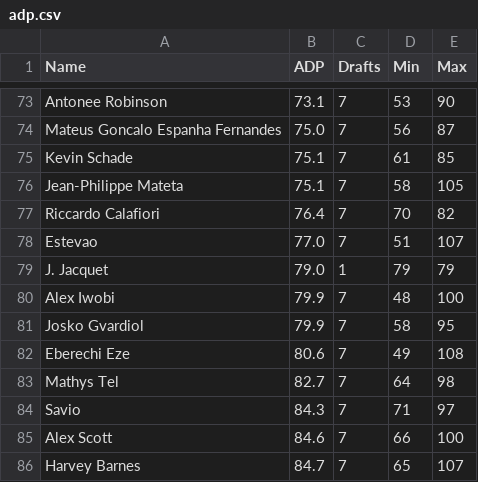
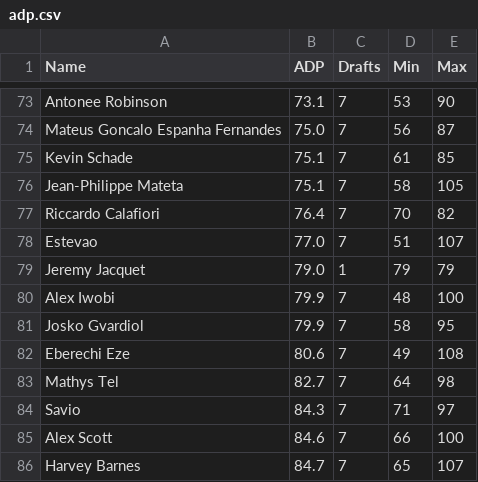
Before and after one commit to jjcochesa/FantraxDraftAssistant, a CSV file: data/adp.csv, drawn as a sheet; only a part is shown, gaps mark what is left out.

```diff
--- a/data/adp.csv
+++ b/data/adp.csv
@@ -78,3 +78,3 @@ Riccardo Calafiori,76.4,7,70,82
 Estevao,77.0,7,51,107
-J. Jacquet,79.0,1,79,79
+Jeremy Jacquet,79.0,1,79,79
 Alex Iwobi,79.9,7,48,100
```
Also changed, not shown: 2 other files.
